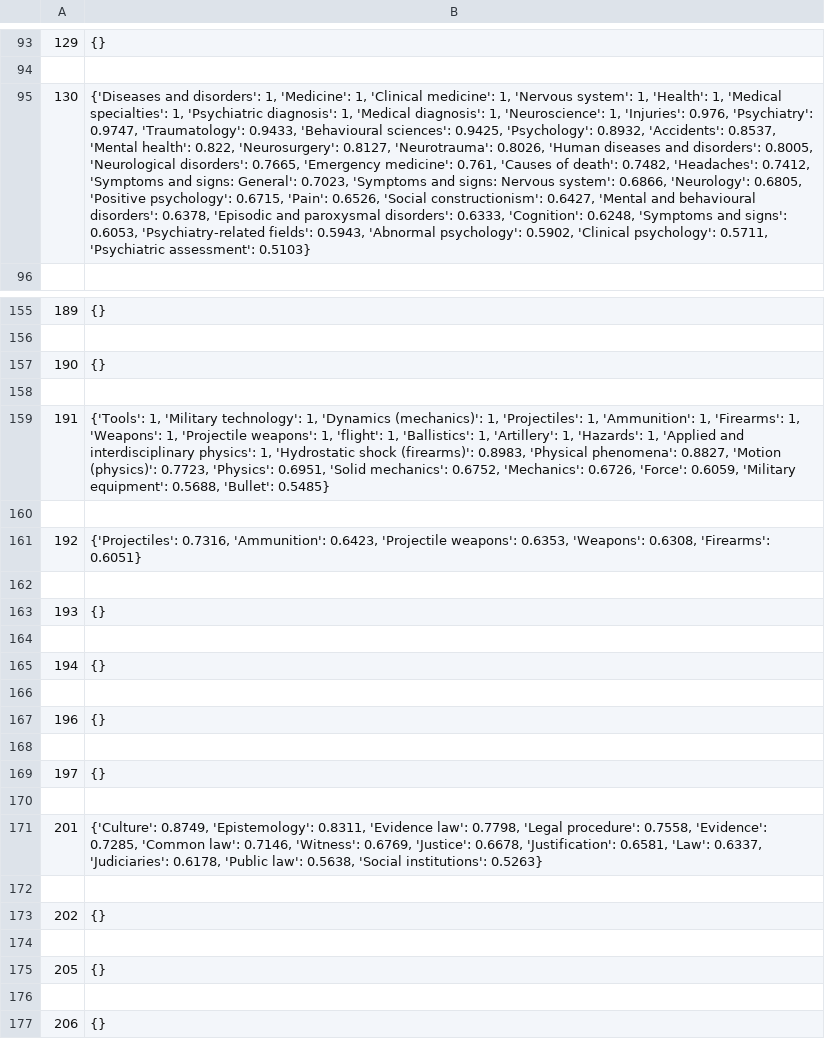
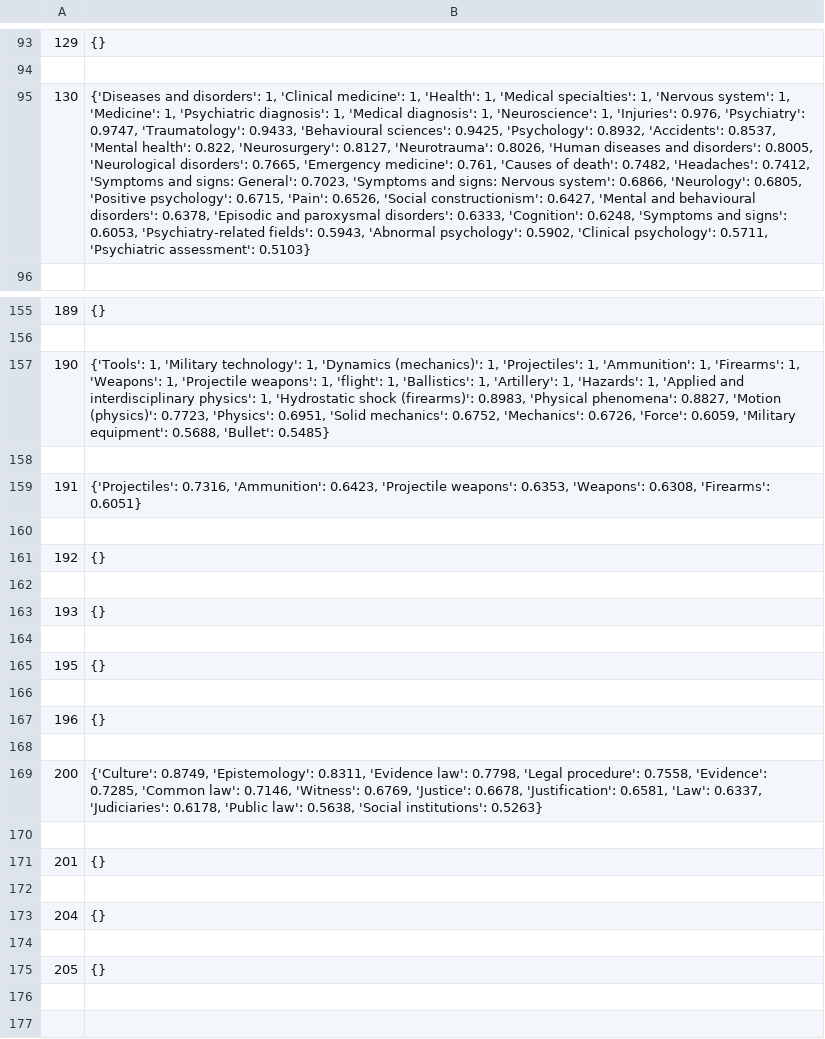
Before and after one commit to rashrag/DetectingTopicChange, a CSV file: Ontology/no_cluster_dict_ws2.csv, drawn as a sheet; only a part is shown, gaps mark what is left out; removed rows and columns are numbered as before the commit, all else as after; the diff covers the shown part only; the diff names each change by its address in the sheet, - before the commit and + after, or states it on an @@ line.

```diff
--- a/Ontology/no_cluster_dict_ws2.csv
+++ b/Ontology/no_cluster_dict_ws2.csv
-B95: …disorders': 1, 'Medicine': 1, 'Clinical medicine': 1, 'Nervous system': 1, 'Health': 1, 'Medical specialties': 1, 'Psychiatric…
+B95: …disorders': 1, 'Clinical medicine': 1, 'Health': 1, 'Medical specialties': 1, 'Nervous system': 1, 'Medicine': 1, 'Psychiatric…
-B157: {}
+B157: {'Tools': 1, 'Military technology': 1, 'Dynamics (mechanics)': 1, 'Projectiles': 1, 'Ammunition': 1, 'Firearms': 1, 'Weapons': 1, 'Projectile weapons': 1, 'flight': 1, 'Ballistics': 1, 'Artillery': 1, 'Hazards': 1, 'Applied and interdisciplinary physics': 1, 'Hydrostatic shock (firearms)': 0.8983, 'Physical phenomena': 0.8827, 'Motion (physics)': 0.7723, 'Physics': 0.6951, 'Solid mechanics': 0.6752, 'Mechanics': 0.6726, 'Force': 0.6059, 'Military equipment': 0.5688, 'Bullet': 0.5485}
-B159: {'Tools': 1, 'Military technology': 1, 'Dynamics (mechanics)': 1, 'Projectiles': 1, 'Ammunition': 1, 'Firearms': 1, 'Weapons': 1, 'Projectile weapons': 1, 'flight': 1, 'Ballistics': 1, 'Artillery': 1, 'Hazards': 1, 'Applied and interdisciplinary physics': 1, 'Hydrostatic shock (firearms)': 0.8983, 'Physical phenomena': 0.8827, 'Motion (physics)': 0.7723, 'Physics': 0.6951, 'Solid mechanics': 0.6752, 'Mechanics': 0.6726, 'Force': 0.6059, 'Military equipment': 0.5688, 'Bullet': 0.5485}
+B159: {'Projectiles': 0.7316, 'Ammunition': 0.6423, 'Projectile weapons': 0.6353, 'Weapons': 0.6308, 'Firearms': 0.6051}
-B161: {'Projectiles': 0.7316, 'Ammunition': 0.6423, 'Projectile weapons': 0.6353, 'Weapons': 0.6308, 'Firearms': 0.6051}
+B161: {}
-A165: 194
+A165: 195
-row 169: 197 | {}
+row 169: 200 | {'Culture': 0.8749, 'Epistemology': 0.8311, 'Evidence law': 0.7798, 'Legal procedure': 0.7558, 'Evidence': 0.7285, 'Common law': 0.7146, 'Witness': 0.6769, 'Justice': 0.6678, 'Justification': 0.6581, 'Law': 0.6337, 'Judiciaries': 0.6178, 'Public law': 0.5638, 'Social institutions': 0.5263}
-B171: {'Culture': 0.8749, 'Epistemology': 0.8311, 'Evidence law': 0.7798, 'Legal procedure': 0.7558, 'Evidence': 0.7285, 'Common law': 0.7146, 'Witness': 0.6769, 'Justice': 0.6678, 'Justification': 0.6581, 'Law': 0.6337, 'Judiciaries': 0.6178, 'Public law': 0.5638, 'Social institutions': 0.5263}
+B171: {}
-A173: 202
+A173: 204
-row 176: (empty)
-row 177: 206 | {}
```
Also changed, not shown: 3 edited cells elsewhere in this file, Ontology/no_cluster_dict_ws1.csv, Ontology/output_ws1.csv, 41 other files.
